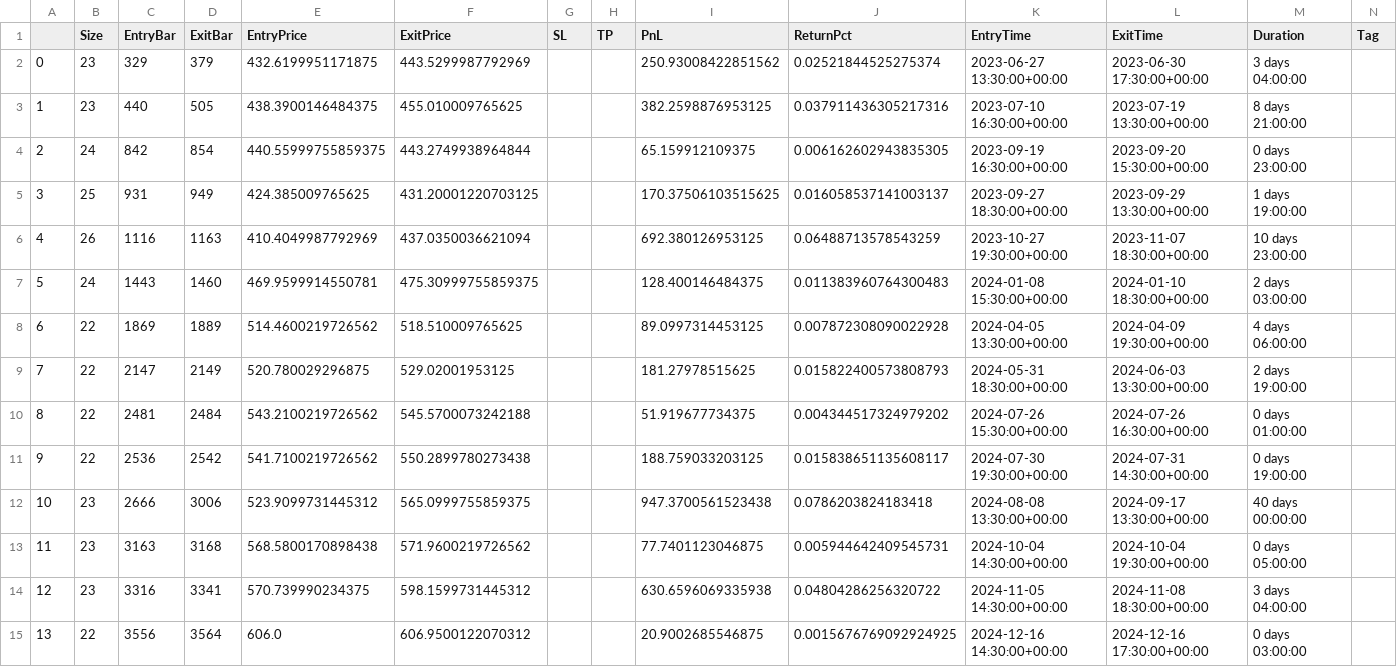
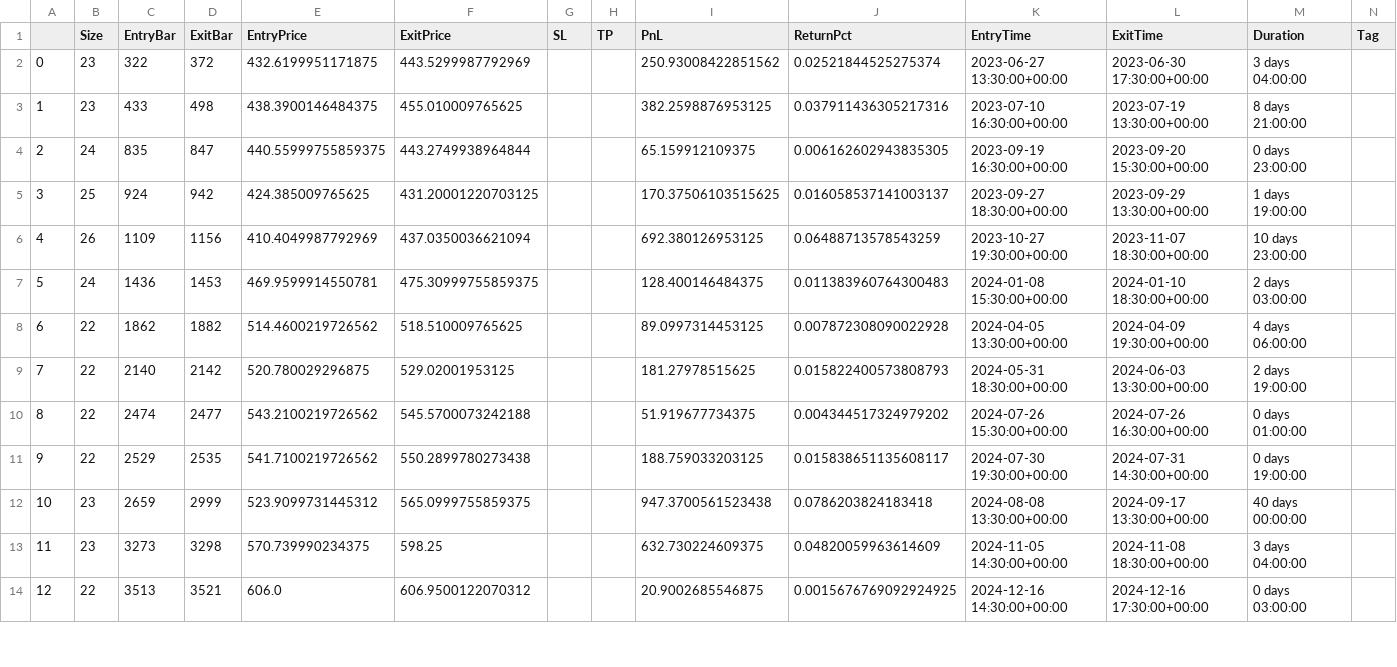
Before and after one commit to LinderCa/Notebooks_Trading, a CSV file: notebooks/data/backtesting/trades_SPY.csv, drawn as a sheet; only a part is shown; removed rows and columns are numbered as before the commit, all else as after; rows hold the shown columns only; the diff covers the shown part only; the diff names each change by its address in the sheet, - before the commit and + after, or states it on an @@ line.

Commit message:
Actualizar resultados del notebook

```diff
--- a/notebooks/data/backtesting/trades_SPY.csv
+++ b/notebooks/data/backtesting/trades_SPY.csv
-C2 (EntryBar): 329
+C2 (EntryBar): 322
-D2 (ExitBar): 379
+D2 (ExitBar): 372
-C3 (EntryBar): 440
+C3 (EntryBar): 433
-D3 (ExitBar): 505
+D3 (ExitBar): 498
-C4 (EntryBar): 842
+C4 (EntryBar): 835
-D4 (ExitBar): 854
+D4 (ExitBar): 847
-C5 (EntryBar): 931
+C5 (EntryBar): 924
-D5 (ExitBar): 949
+D5 (ExitBar): 942
-C6 (EntryBar): 1116
+C6 (EntryBar): 1109
-D6 (ExitBar): 1163
+D6 (ExitBar): 1156
-C7 (EntryBar): 1443
+C7 (EntryBar): 1436
-D7 (ExitBar): 1460
+D7 (ExitBar): 1453
-C8 (EntryBar): 1869
+C8 (EntryBar): 1862
-D8 (ExitBar): 1889
+D8 (ExitBar): 1882
-C9 (EntryBar): 2147
+C9 (EntryBar): 2140
-D9 (ExitBar): 2149
+D9 (ExitBar): 2142
-C10 (EntryBar): 2481
+C10 (EntryBar): 2474
-D10 (ExitBar): 2484
+D10 (ExitBar): 2477
-C11 (EntryBar): 2536
+C11 (EntryBar): 2529
-D11 (ExitBar): 2542
+D11 (ExitBar): 2535
-C12 (EntryBar): 2666
+C12 (EntryBar): 2659
-D12 (ExitBar): 3006
+D12 (ExitBar): 2999
-row 13: 11 | 23 | 3163 | 3168 | 568.5800170898438 | 571.9600219726562 |  |  | 77.7401123046875 | 0.005944642409545731 | 2024-10-04 14:30:00+00:00 | 2024-10-04 19:30:00+00:00 | 0 days 05:00:00
@@ column A renumbered from row 13 down @@
-C13 (EntryBar): 3316
+C13 (EntryBar): 3273
-D13 (ExitBar): 3341
+D13 (ExitBar): 3298
-F13 (ExitPrice): 598.1599731445312
+F13 (ExitPrice): 598.25
-I13 (PnL): 630.6596069335938
+I13 (PnL): 632.730224609375
-J13 (ReturnPct): 0.04804286256320722
+J13 (ReturnPct): 0.04820059963614609
-C14 (EntryBar): 3556
+C14 (EntryBar): 3513
-D14 (ExitBar): 3564
+D14 (ExitBar): 3521
```
Also changed, not shown: 17 edited cells elsewhere in this file, notebooks/data/backtesting/result.csv, notebooks/data/backtesting/trades_AAPL.csv, 5 other files.
